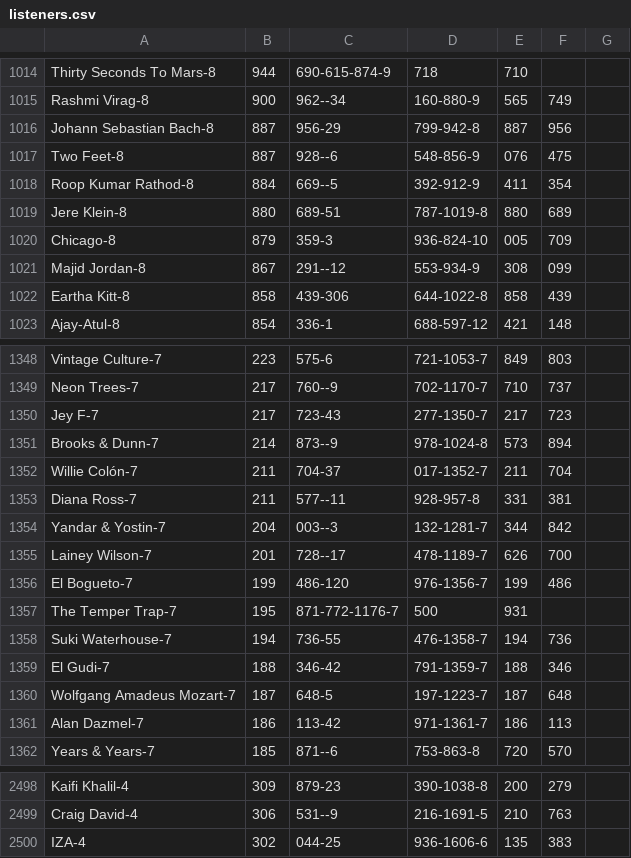
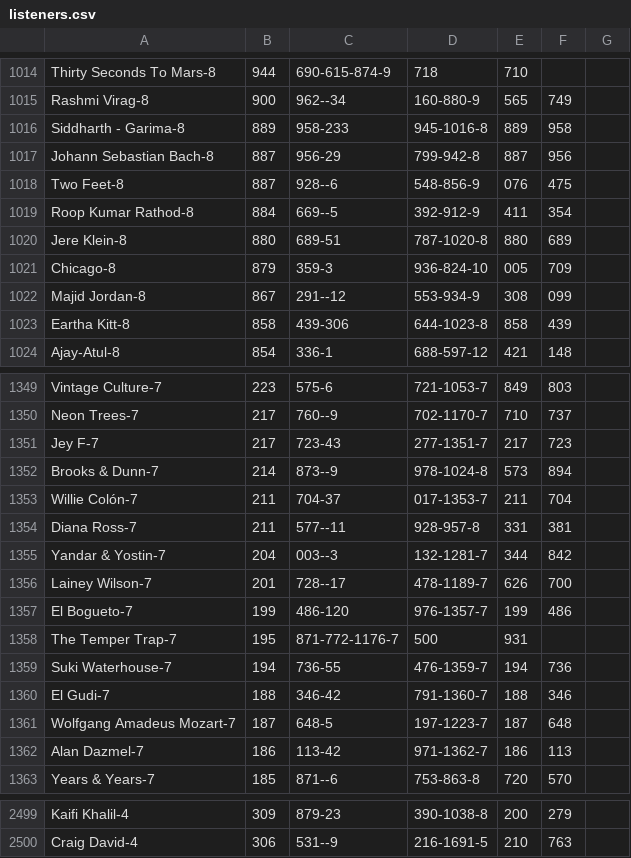
Before and after one commit to Nathan208619/cs4620final, a CSV file: data/listeners.csv, drawn as a sheet; only a part is shown, gaps mark what is left out; the diff covers the shown part only.

```diff
--- a/data/listeners.csv
+++ b/data/listeners.csv
@@ -1015,2 +1015,3 @@ Thirty Seconds To Mars-8,944,690-615-874-9,718,710
 Rashmi Virag-8,900,962--34,160-880-9,565,749
+Siddharth - Garima-8,889,958-233,945-1016-8,889,958
 Johann Sebastian Bach-8,887,956-29,799-942-8,887,956
@@ -1018,6 +1019,6 @@ Two Feet-8,887,928--6,548-856-9,076,475
 Roop Kumar Rathod-8,884,669--5,392-912-9,411,354
-Jere Klein-8,880,689-51,787-1019-8,880,689
+Jere Klein-8,880,689-51,787-1020-8,880,689
 Chicago-8,879,359-3,936-824-10,005,709
 Majid Jordan-8,867,291--12,553-934-9,308,099
-Eartha Kitt-8,858,439-306,644-1022-8,858,439
+Eartha Kitt-8,858,439-306,644-1023-8,858,439
 Ajay-Atul-8,854,336-1,688-597-12,421,148
@@ -1349,5 +1350,5 @@ Vintage Culture-7,223,575-6,721-1053-7,849,803
 Neon Trees-7,217,760--9,702-1170-7,710,737
-Jey F-7,217,723-43,277-1350-7,217,723
+Jey F-7,217,723-43,277-1351-7,217,723
 Brooks & Dunn-7,214,873--9,978-1024-8,573,894
-Willie Colón-7,211,704-37,017-1352-7,211,704
+Willie Colón-7,211,704-37,017-1353-7,211,704
 Diana Ross-7,211,577--11,928-957-8,331,381
@@ -1355,8 +1356,8 @@ Yandar & Yostin-7,204,003--3,132-1281-7,344,842
 Lainey Wilson-7,201,728--17,478-1189-7,626,700
-El Bogueto-7,199,486-120,976-1356-7,199,486
+El Bogueto-7,199,486-120,976-1357-7,199,486
 The Temper Trap-7,195,871-772-1176-7,500,931
-Suki Waterhouse-7,194,736-55,476-1358-7,194,736
-El Gudi-7,188,346-42,791-1359-7,188,346
+Suki Waterhouse-7,194,736-55,476-1359-7,194,736
+El Gudi-7,188,346-42,791-1360-7,188,346
 Wolfgang Amadeus Mozart-7,187,648-5,197-1223-7,187,648
-Alan Dazmel-7,186,113-42,971-1361-7,186,113
+Alan Dazmel-7,186,113-42,971-1362-7,186,113
 Years & Years-7,185,871--6,753-863-8,720,570
@@ -2499,2 +2500 @@ Kaifi Khalil-4,309,879-23,390-1038-8,200,279
 Craig David-4,306,531--9,216-1691-5,210,763
-IZA-4,302,044-25,936-1606-6,135,383
```
Also changed, not shown: 120 edited cells elsewhere in this file, data/2020.csv, data/2021.csv, 23 other files.
